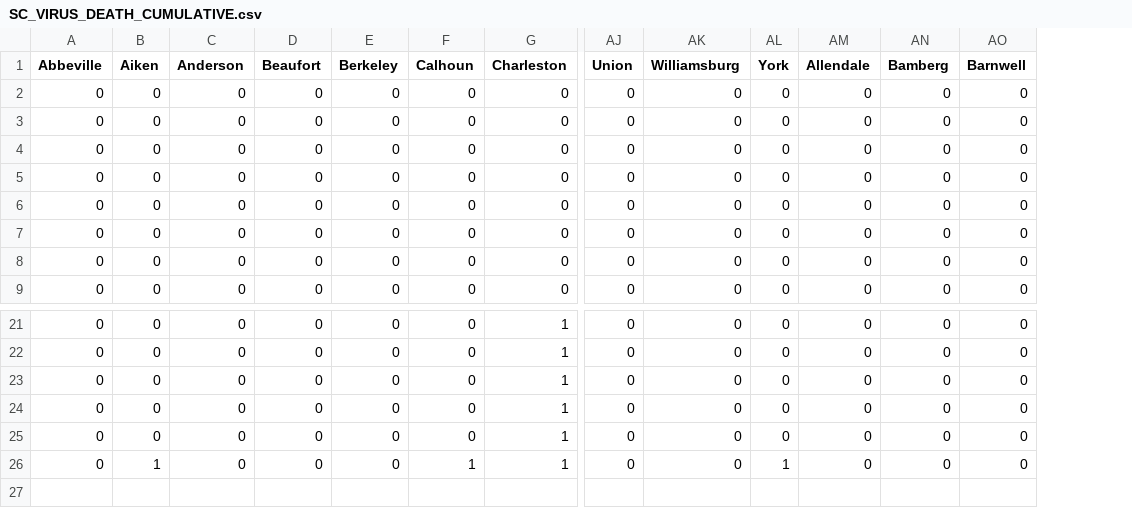
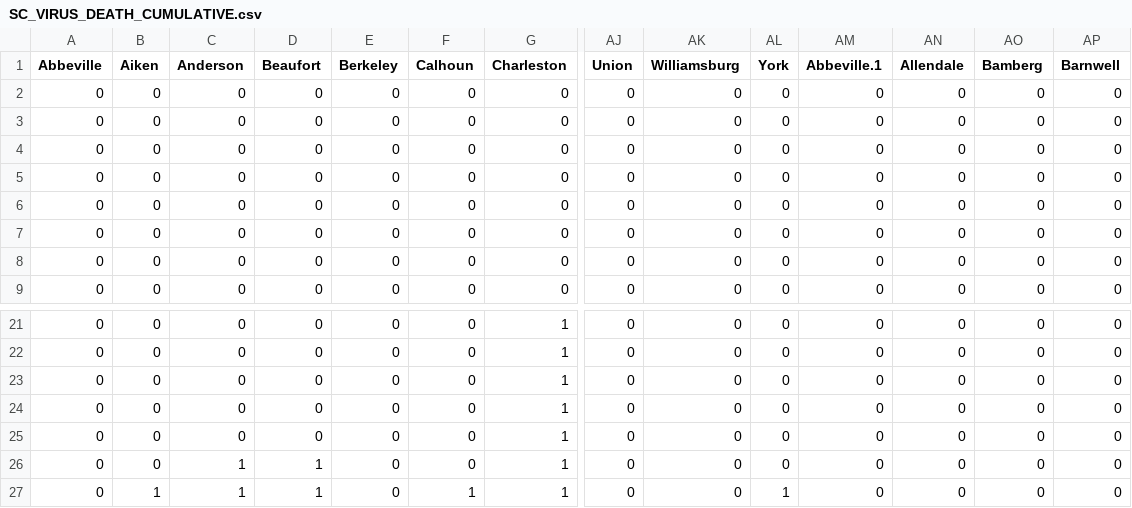
Before and after one commit to msdrigg/msdrigg.github.io, a CSV file: SC_VIRUS_DEATH_CUMULATIVE.csv, drawn as a sheet; only a part is shown, gaps mark what is left out; addresses are those after the commit; rows hold the shown columns only; the diff names each change by its address in the sheet, - before the commit and + after, or states it on an @@ line.

```diff
--- a/SC_VIRUS_DEATH_CUMULATIVE.csv
+++ b/SC_VIRUS_DEATH_CUMULATIVE.csv
+column AM (Abbeville.1), rows 2-9: all 0; rows 21-25: all 0; row 27: 0
+row 26: 0 | 0 | 1 | 1 | 0 | 0 | 1 | 0 | 0 | 0 | 0 | 0 | 0 | 0
-C27 (Anderson): 0
+C27 (Anderson): 1
-D27 (Beaufort): 0
+D27 (Beaufort): 1
```
Also changed, not shown: 2 other files.
